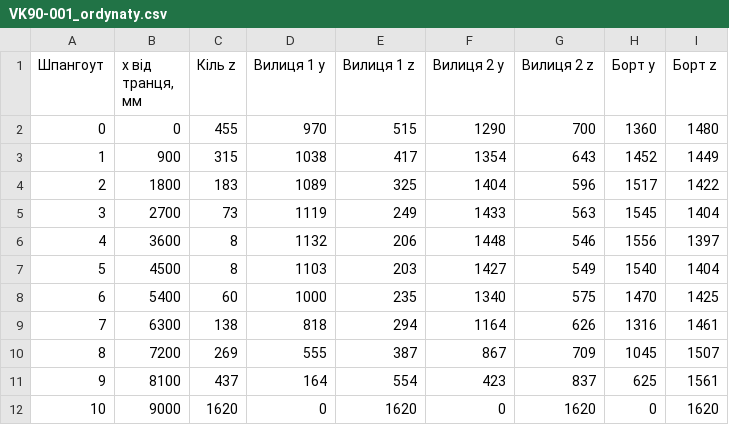
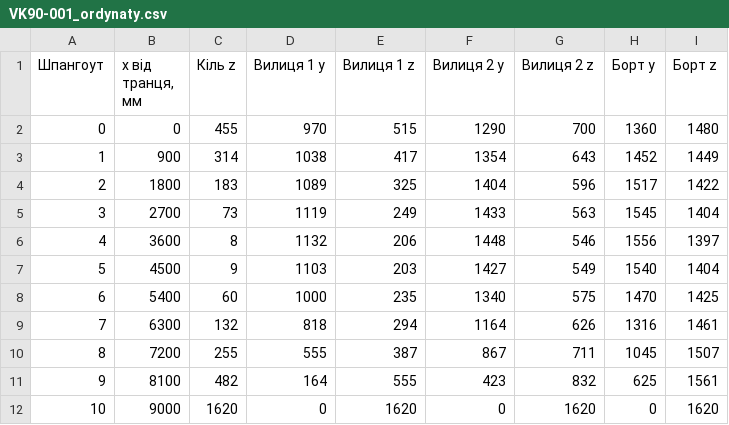
Before and after one commit to victorkolesnyk/trickymonkey, a CSV file: yacht/drawings/VK90-001_ordynaty.csv, drawn as a sheet.

```diff
--- a/yacht/drawings/VK90-001_ordynaty.csv
+++ b/yacht/drawings/VK90-001_ordynaty.csv
@@ -2,3 +2,3 @@
 0,0,455,970,515,1290,700,1360,1480
-1,900,315,1038,417,1354,643,1452,1449
+1,900,314,1038,417,1354,643,1452,1449
 2,1800,183,1089,325,1404,596,1517,1422
@@ -6,7 +6,7 @@
 4,3600,8,1132,206,1448,546,1556,1397
-5,4500,8,1103,203,1427,549,1540,1404
+5,4500,9,1103,203,1427,549,1540,1404
 6,5400,60,1000,235,1340,575,1470,1425
-7,6300,138,818,294,1164,626,1316,1461
-8,7200,269,555,387,867,709,1045,1507
-9,8100,437,164,554,423,837,625,1561
+7,6300,132,818,294,1164,626,1316,1461
+8,7200,255,555,387,867,711,1045,1507
+9,8100,482,164,555,423,832,625,1561
 10,9000,1620,0,1620,0,1620,0,1620
```
Also changed, not shown: 17 other files.
